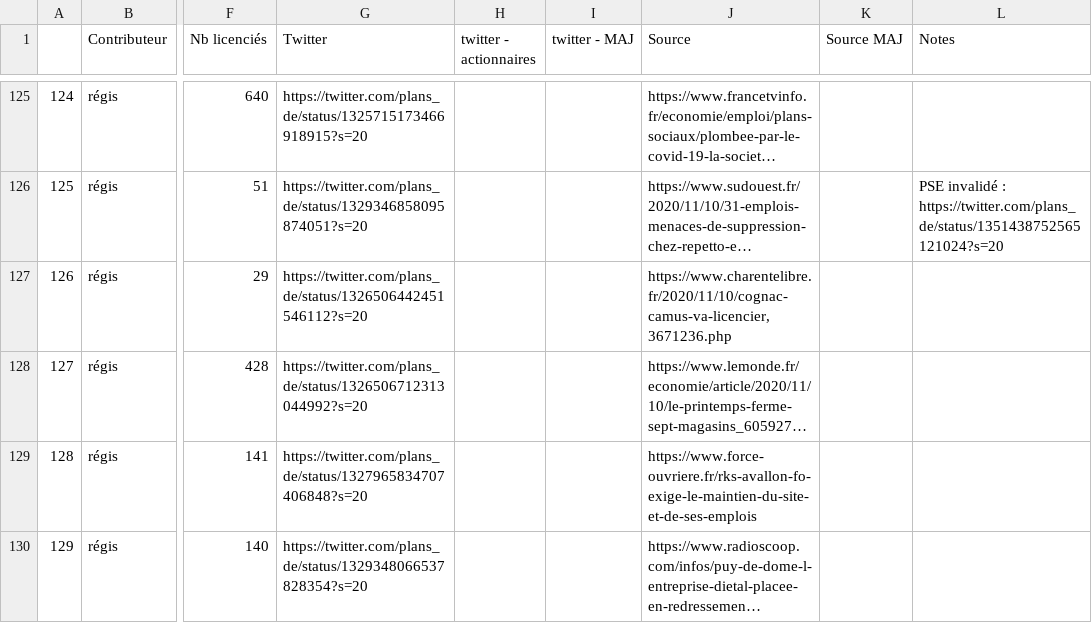
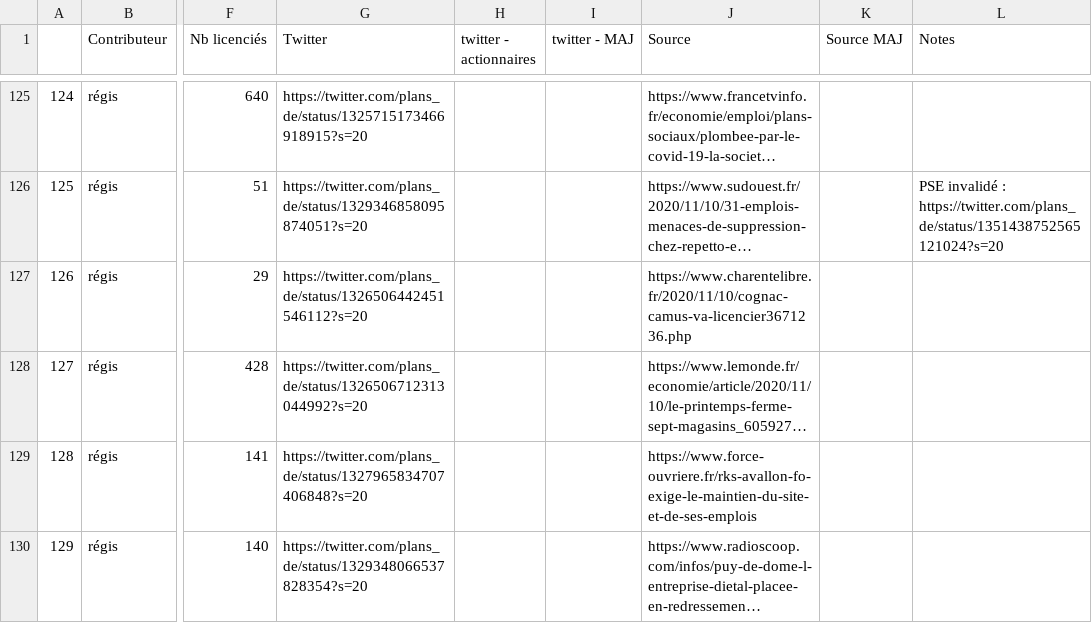
Before and after one commit to PlansDe/plans_de, a CSV file: table.csv, drawn as a sheet; only a part is shown, gaps mark what is left out; long unchanged cells end in …; the diff covers the shown part only; the diff names each change by its address in the sheet, - before the commit and + after, or states it on an @@ line.

```diff
--- a/table.csv
+++ b/table.csv
-J127 (Source): https://www.charentelibre.fr/2020/11/10/cognac-camus-va-licencier,3671236.php
+J127 (Source): https://www.charentelibre.fr/2020/11/10/cognac-camus-va-licencier3671236.php
```
Also changed, not shown: 11 edited cells elsewhere in this file.
